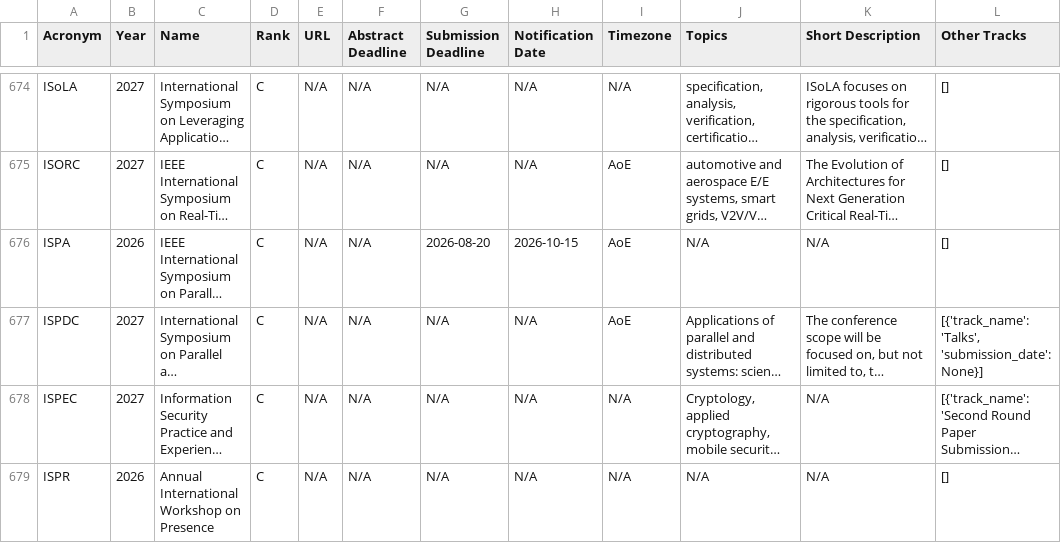
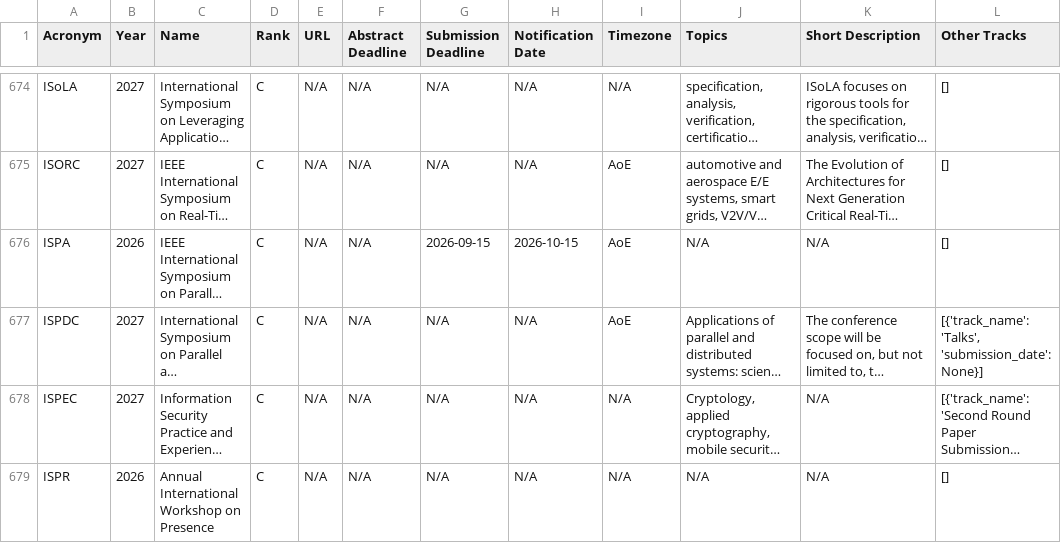
Before and after one commit to JohanPy/ICORESearch, a CSV file: conferences_filtrees.csv, drawn as a sheet; only a part is shown, gaps mark what is left out; long unchanged cells end in …; the diff covers the shown part only; the diff names each change by its address in the sheet, - before the commit and + after, or states it on an @@ line.

```diff
--- a/conferences_filtrees.csv
+++ b/conferences_filtrees.csv
-G676 (Submission Deadline): 2026-08-20
+G676 (Submission Deadline): 2026-09-15
```
Also changed, not shown: 55 edited cells elsewhere in this file, 1 other file.
